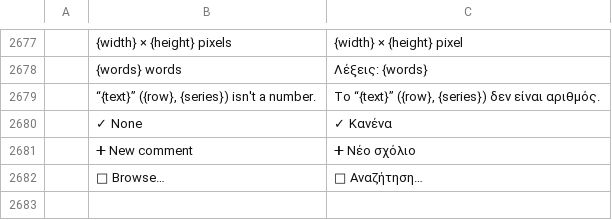
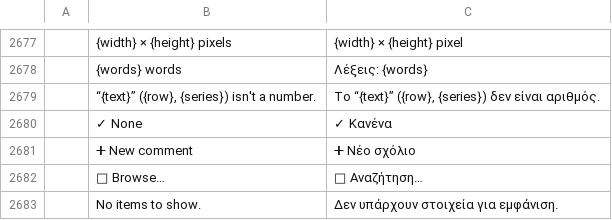
Before and after one commit to dasuday/wordcraft_clone, a TSV file: crates/ui-egui/src/i18n/el.tsv, drawn as a sheet; only a part is shown, gaps mark what is left out; the diff names each change by its address in the sheet, - before the commit and + after, or states it on an @@ line.

```diff
--- a/crates/ui-egui/src/i18n/el.tsv
+++ b/crates/ui-egui/src/i18n/el.tsv
+row 2683:  | No items to show. | Δεν υπάρχουν στοιχεία για εμφάνιση.
```
Also changed, not shown: 4 other files.
